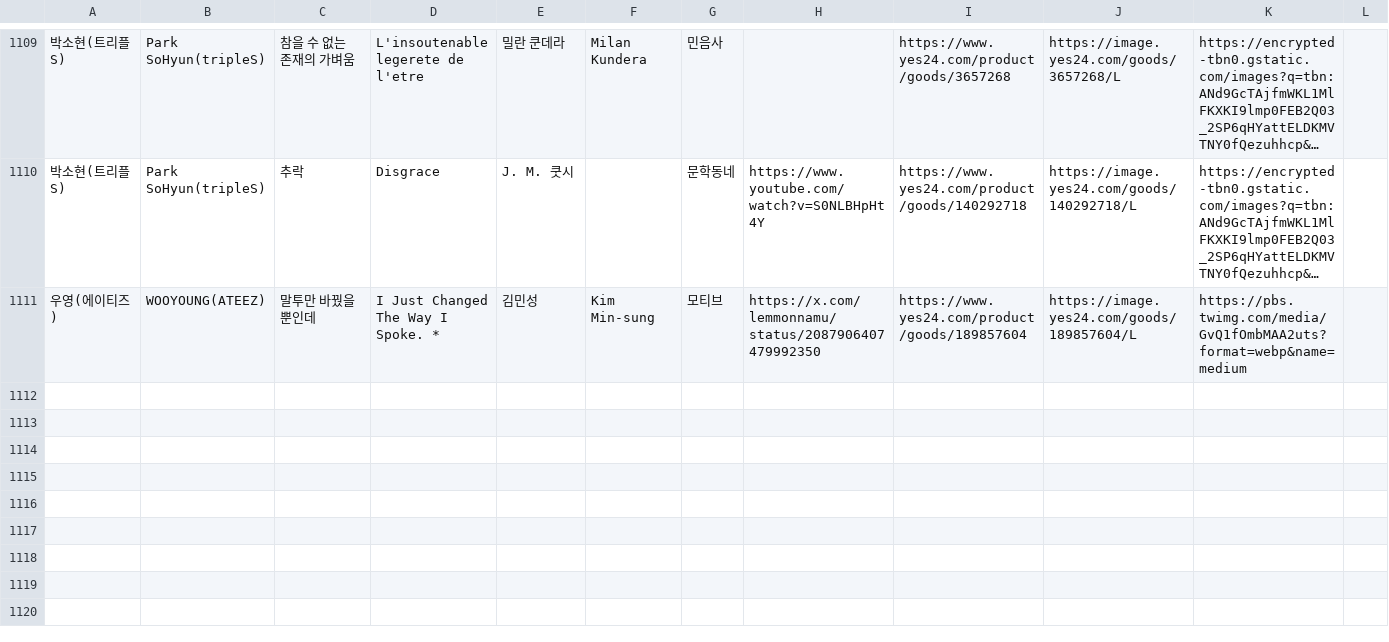
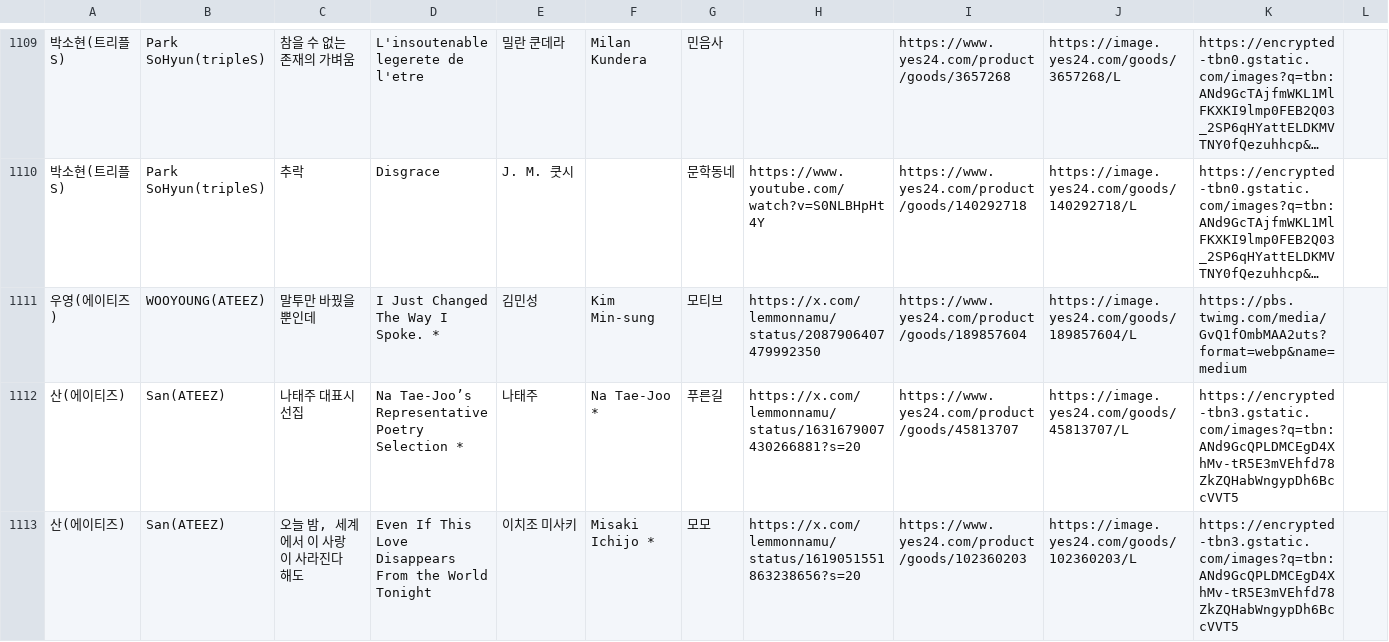
Before and after one commit to hwiruruk/favoread, a CSV file: data.csv, drawn as a sheet; only a part is shown, gaps mark what is left out; long unchanged cells end in …; the diff names each change by its address in the sheet, - before the commit and + after, or states it on an @@ line.

Commit message:
편집기에서 데이터 업데이트 (2026-09-15 13:46)

```diff
--- a/data.csv
+++ b/data.csv
+row 1112: 산(에이티즈) | San(ATEEZ) | 나태주 대표시 선집 | Na Tae-Joo’s Representative Poetry Selection * | 나태주 | Na Tae-Joo * | 푸른길 | https://x.com/lemmonnamu/status/1631679007430266881?s=20 | https://www.yes24.com/product/goods/45813707 | https://image.yes24.com/goods/45813707/L | https://encrypted-tbn3.gstatic.com/images?q=tbn:ANd9GcQPLDMCEgD4XhMv-tR5E3mVEhfd78ZkZQHabWngypDh6BccVVT5
+row 1113: 산(에이티즈) | San(ATEEZ) | 오늘 밤, 세계에서 이 사랑이 사라진다 해도 | Even If This Love Disappears From the World Tonight | 이치조 미사키 | Misaki Ichijo * | 모모 | https://x.com/lemmonnamu/status/1619051551863238656?s=20 | https://www.yes24.com/product/goods/102360203 | https://image.yes24.com/goods/102360203/L | https://encrypted-tbn3.gstatic.com/images?q=tbn:ANd9GcQPLDMCEgD4XhMv-tR5E3mVEhfd78ZkZQHabWngypDh6BccVVT5
```
